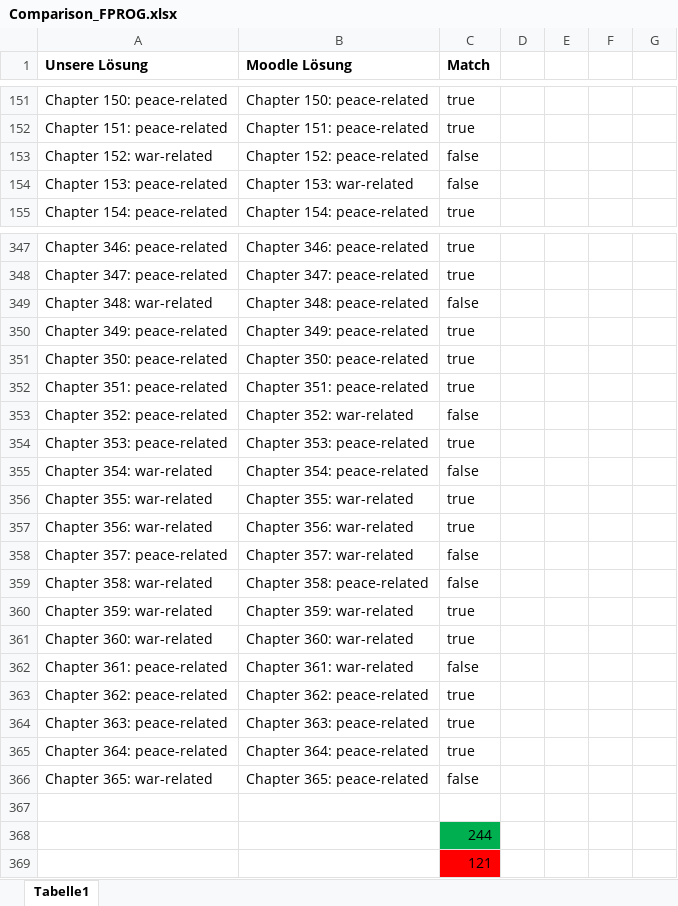
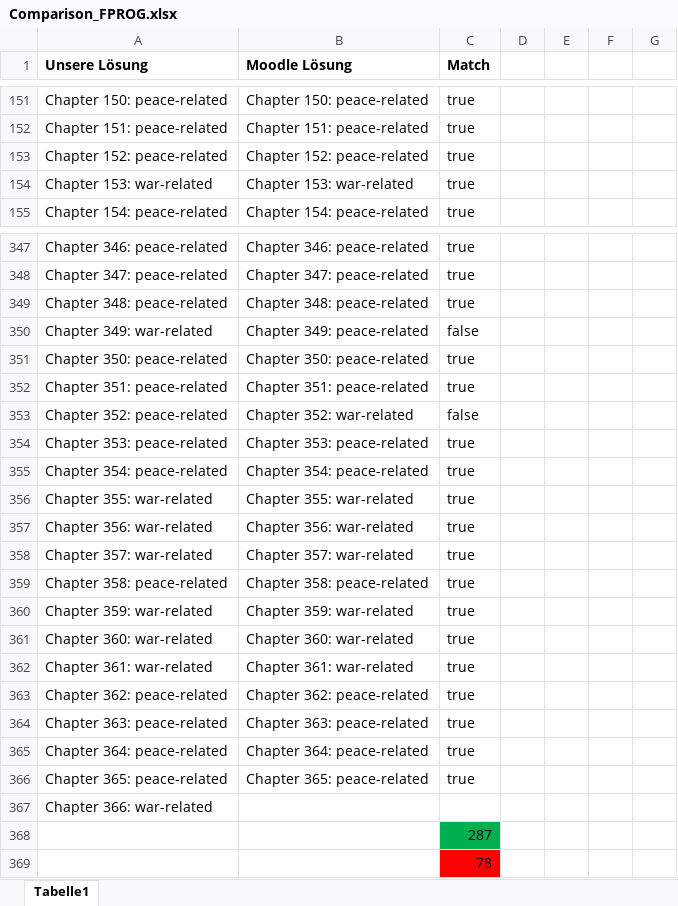
Before and after one commit to pinessap/FPROG, an Excel workbook: files/output/Comparison_FPROG.xlsx, sheet Tabelle1, drawn as a sheet; only a part is shown, gaps mark what is left out; values as stored, in another font and other column widths than the file's, no borders; conditional formats not drawn; removed rows and columns are numbered as before the commit, all else as after; the diff covers the shown part only; the diff names each change by its address in the sheet, - before the commit and + after, or states it on an @@ line.

Commit message:
modified processChapters & added tests

```diff
--- a/files/output/Comparison_FPROG.xlsx (sheet Tabelle1)
+++ b/files/output/Comparison_FPROG.xlsx (sheet Tabelle1)
-A153 (Unsere Lösung): Chapter 152: war-related
+A153 (Unsere Lösung): Chapter 152: peace-related
-C153:C154 (Match): false
+C153:C154 (Match): true
-A154 (Unsere Lösung): Chapter 153: peace-related
+A154 (Unsere Lösung): Chapter 153: war-related
-row 349: Chapter 348: war-related | Chapter 348: peace-related | false
-A349 (Unsere Lösung): Chapter 349: peace-related
+A349 (Unsere Lösung): Chapter 348: peace-related
-B349 (Moodle Lösung): Chapter 349: peace-related
+B349 (Moodle Lösung): Chapter 348: peace-related
+row 350: Chapter 349: war-related | Chapter 349: peace-related | false
-A355 (Unsere Lösung): Chapter 354: war-related
+A355 (Unsere Lösung): Chapter 354: peace-related
-C355 (Match): false
+C355 (Match): true
-A358 (Unsere Lösung): Chapter 357: peace-related
+A358 (Unsere Lösung): Chapter 357: war-related
-C358:C359 (Match): false
+C358:C359 (Match): true
-A359 (Unsere Lösung): Chapter 358: war-related
+A359 (Unsere Lösung): Chapter 358: peace-related
-A362 (Unsere Lösung): Chapter 361: peace-related
+A362 (Unsere Lösung): Chapter 361: war-related
-C362 (Match): false
+C362 (Match): true
-A366 (Unsere Lösung): Chapter 365: war-related
+A366 (Unsere Lösung): Chapter 365: peace-related
-C366 (Match): false
+C366 (Match): true
-A367 (Unsere Lösung): (empty)
+A367 (Unsere Lösung): Chapter 366: war-related
-C368 (Match): 244
+C368 (Match): 287
-C369 (Match): 121
+C369 (Match): 78
```
Also changed, not shown: 12 added rows, 12 removed rows and 170 edited cells elsewhere in this sheet, formulas that keep their value, 11 other files.
